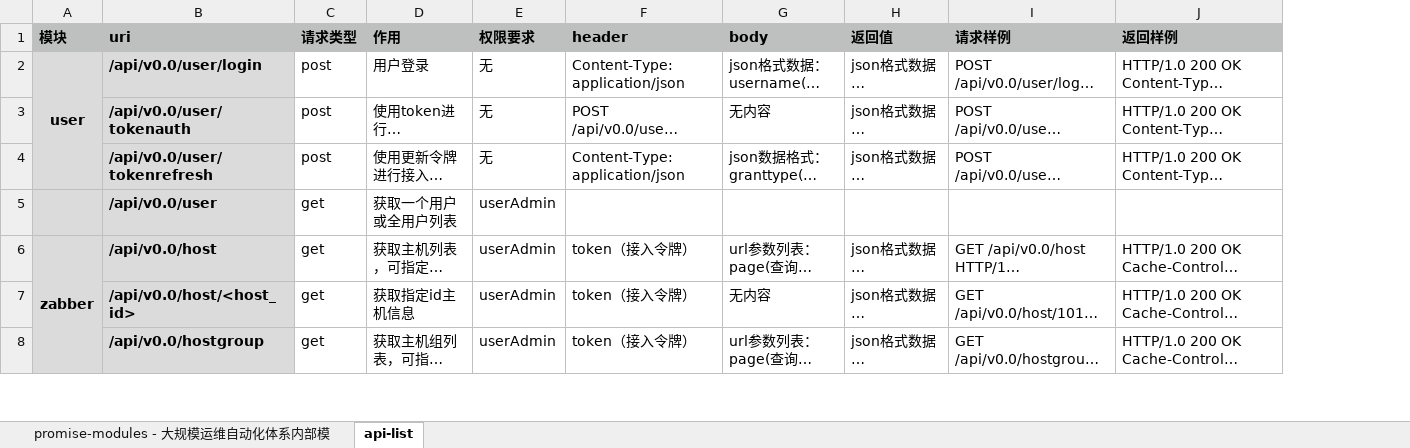
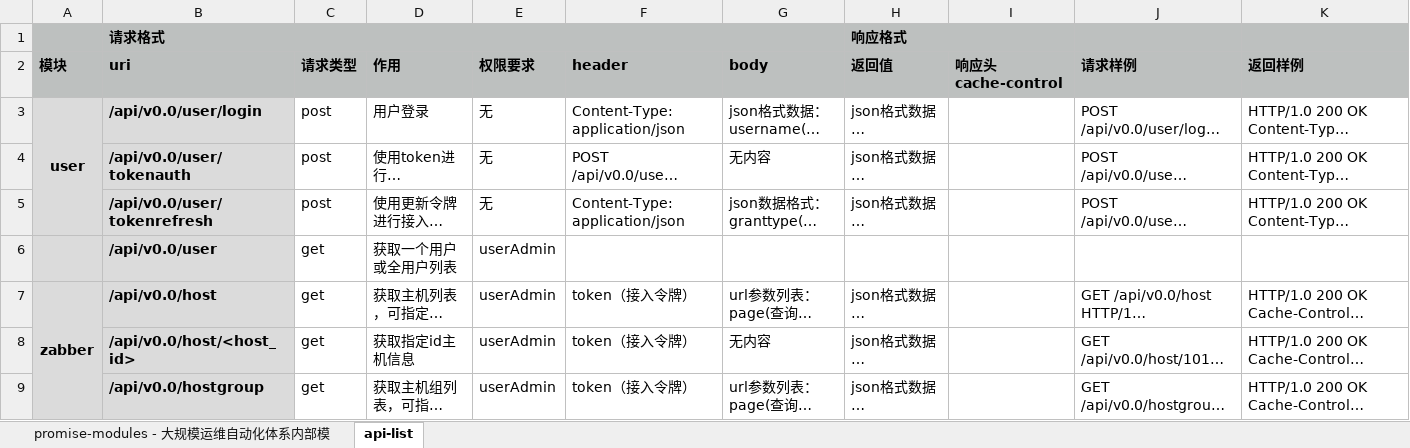
Before and after one commit to ievanliu/opback, an Excel workbook: docs/promise-api-list.xlsx, sheet api-list, drawn as a sheet; only a part is shown; long unchanged cells end in …; values as stored, in another font and other column widths than the file's, no borders; addresses are those after the commit; the diff covers the shown part only; the diff names each change by its address in the sheet, - before the commit and + after, or states it on an @@ line.

```diff
--- a/docs/promise-api-list.xlsx (sheet api-list)
+++ b/docs/promise-api-list.xlsx (sheet api-list)
+column I (响应头cache-control), empty
+row 1:  | 请求格式 |  |  |  |  |  | 响应格式
```
Also changed, not shown: 1 added row, 12 edited cells, cell formats and merged cells elsewhere in this sheet, 3 other files.
